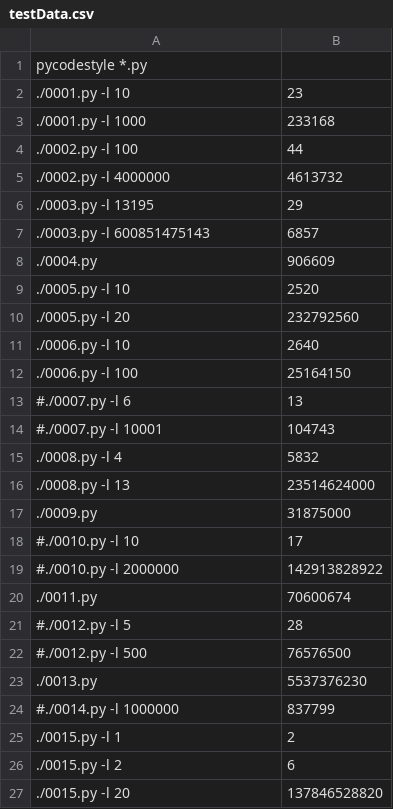
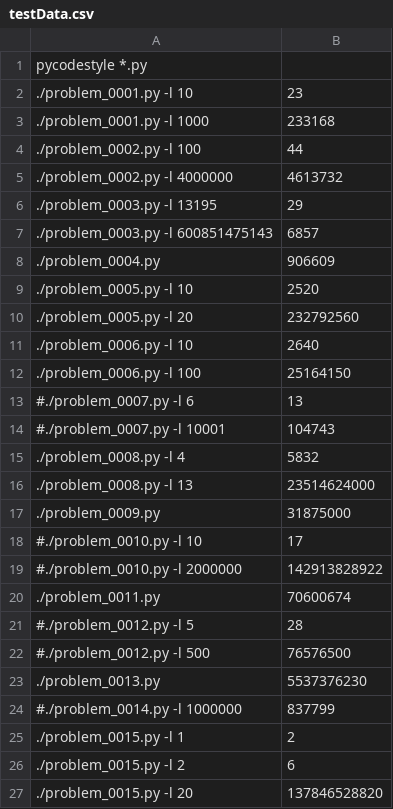
Before and after one commit to codavex/projecteuler, a CSV file: src/testData.csv, drawn as a sheet.

```diff
--- a/src/testData.csv
+++ b/src/testData.csv
@@ -1,27 +1,27 @@
 pycodestyle *.py,
-./0001.py -l 10,23
-./0001.py -l 1000,233168
-./0002.py -l 100,44
-./0002.py -l 4000000,4613732
-./0003.py -l 13195,29
-./0003.py -l 600851475143,6857
-./0004.py,906609
-./0005.py -l 10,2520
-./0005.py -l 20,232792560
-./0006.py -l 10,2640
-./0006.py -l 100,25164150
-#./0007.py -l 6,13
-#./0007.py -l 10001,104743
-./0008.py -l 4,5832
-./0008.py -l 13,23514624000
-./0009.py,31875000
-#./0010.py -l 10,17
-#./0010.py -l 2000000,142913828922
-./0011.py,70600674
-#./0012.py -l 5,28
-#./0012.py -l 500,76576500
-./0013.py,5537376230
-#./0014.py -l 1000000,837799
-./0015.py -l 1,2
-./0015.py -l 2,6
-./0015.py -l 20,137846528820
+./problem_0001.py -l 10,23
+./problem_0001.py -l 1000,233168
+./problem_0002.py -l 100,44
+./problem_0002.py -l 4000000,4613732
+./problem_0003.py -l 13195,29
+./problem_0003.py -l 600851475143,6857
+./problem_0004.py,906609
+./problem_0005.py -l 10,2520
+./problem_0005.py -l 20,232792560
+./problem_0006.py -l 10,2640
+./problem_0006.py -l 100,25164150
+#./problem_0007.py -l 6,13
+#./problem_0007.py -l 10001,104743
+./problem_0008.py -l 4,5832
+./problem_0008.py -l 13,23514624000
+./problem_0009.py,31875000
+#./problem_0010.py -l 10,17
+#./problem_0010.py -l 2000000,142913828922
+./problem_0011.py,70600674
+#./problem_0012.py -l 5,28
+#./problem_0012.py -l 500,76576500
+./problem_0013.py,5537376230
+#./problem_0014.py -l 1000000,837799
+./problem_0015.py -l 1,2
+./problem_0015.py -l 2,6
+./problem_0015.py -l 20,137846528820
```
Also changed, not shown: 16 other files.
